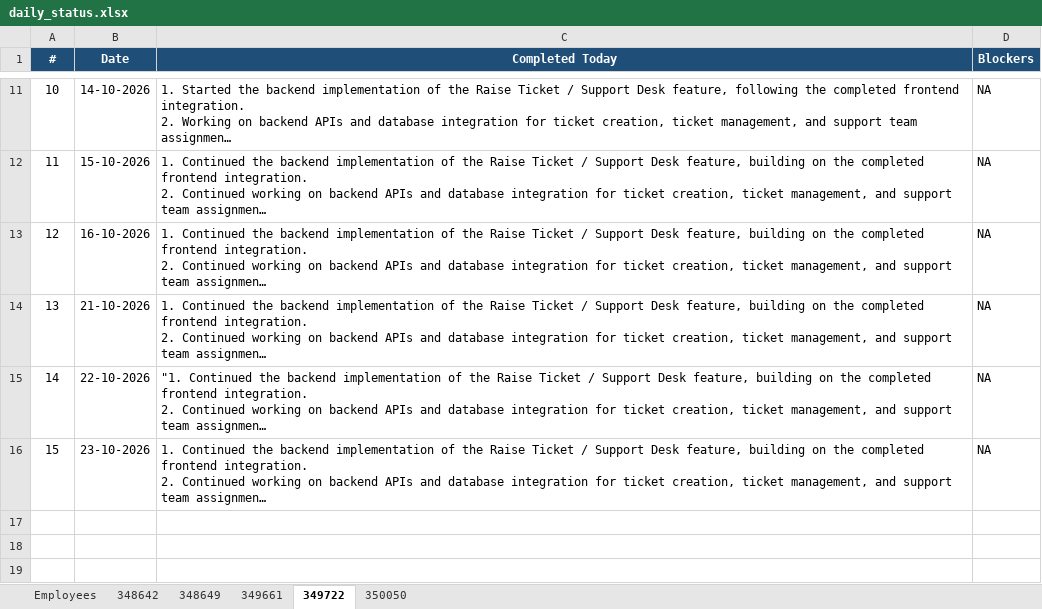
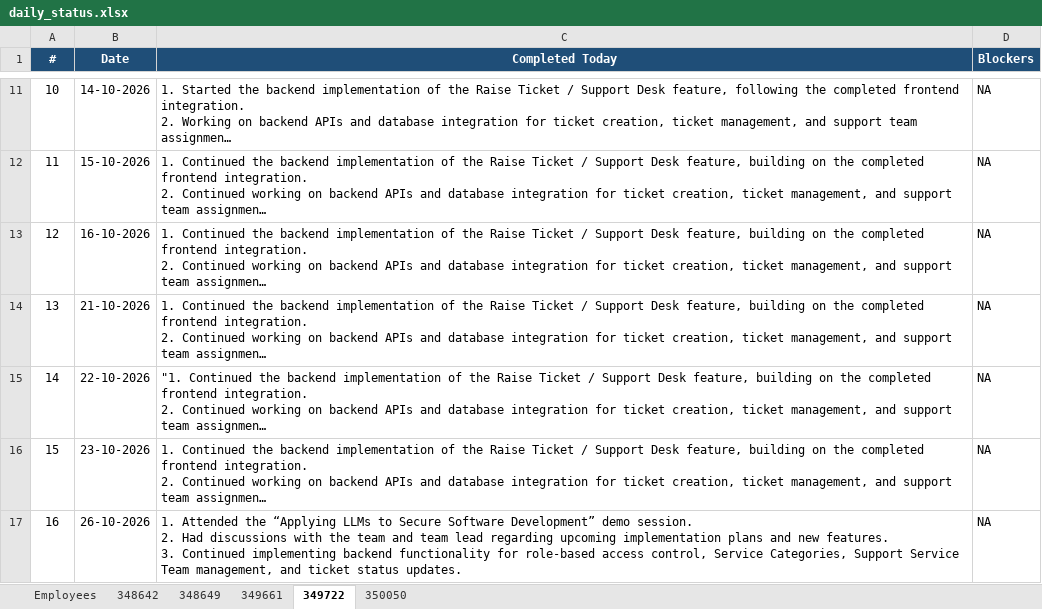
Before and after one commit to vishnumohan350050/webportal-daily-status, an Excel workbook: daily_status.xlsx, sheet 349722, drawn as a sheet; only a part is shown, gaps mark what is left out; long unchanged cells end in …; values as stored, in another font and other column widths than the file's, no borders; ↵ is a line break in a cell; the diff names each change by its address in the sheet, - before the commit and + after, or states it on an @@ line.

Commit message:
Daily status update (run 40325774765)

```diff
--- a/daily_status.xlsx (sheet 349722)
+++ b/daily_status.xlsx (sheet 349722)
+row 17: 16 | 26-10-2026 | 1. Attended the “Applying LLMs to Secure Software Development” demo session. ↵ 2. Had discussions with the team and team lead regarding upcoming implementation plans and new features. ↵ 3. Continued implementing backend functionality for role-based access control, Service Categories, Support Service Team management, and ticket status updates. | NA
```
